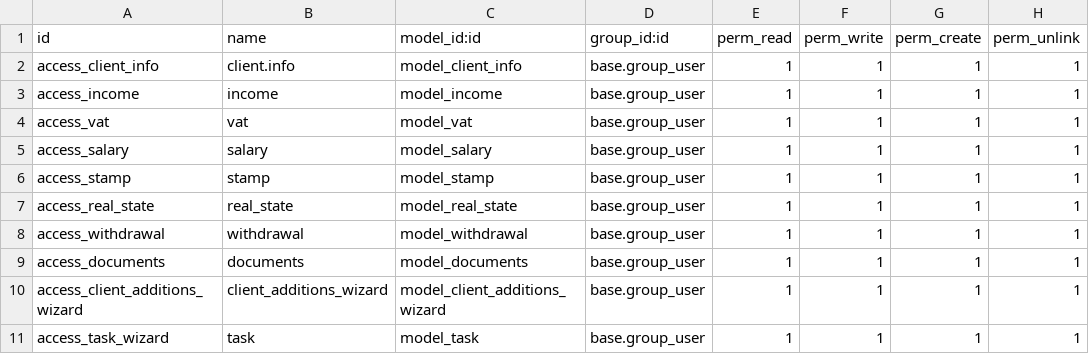
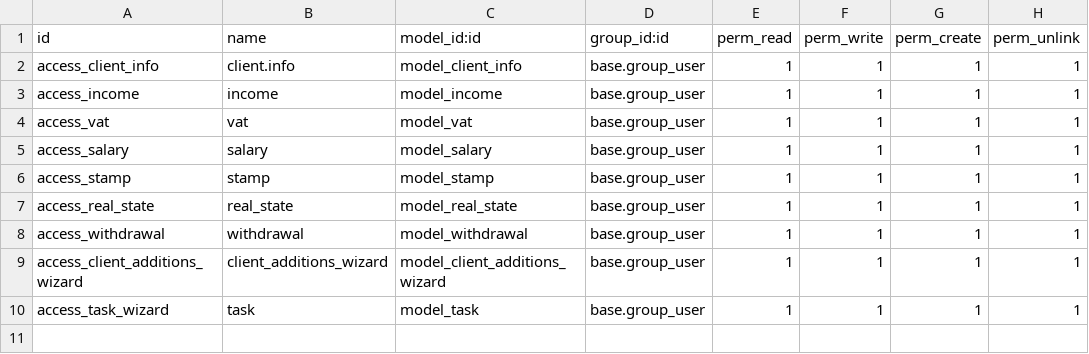
Before and after one commit to Eslamamro/Task-Managment-module, a CSV file: security/ir.model.access.csv, drawn as a sheet; the diff names each change by its address in the sheet, - before the commit and + after, or states it on an @@ line.

```diff
--- a/security/ir.model.access.csv
+++ b/security/ir.model.access.csv
-row 9: access_documents | documents | model_documents | base.group_user | 1 | 1 | 1 | 1
```
Also changed, not shown: 10 other files.
